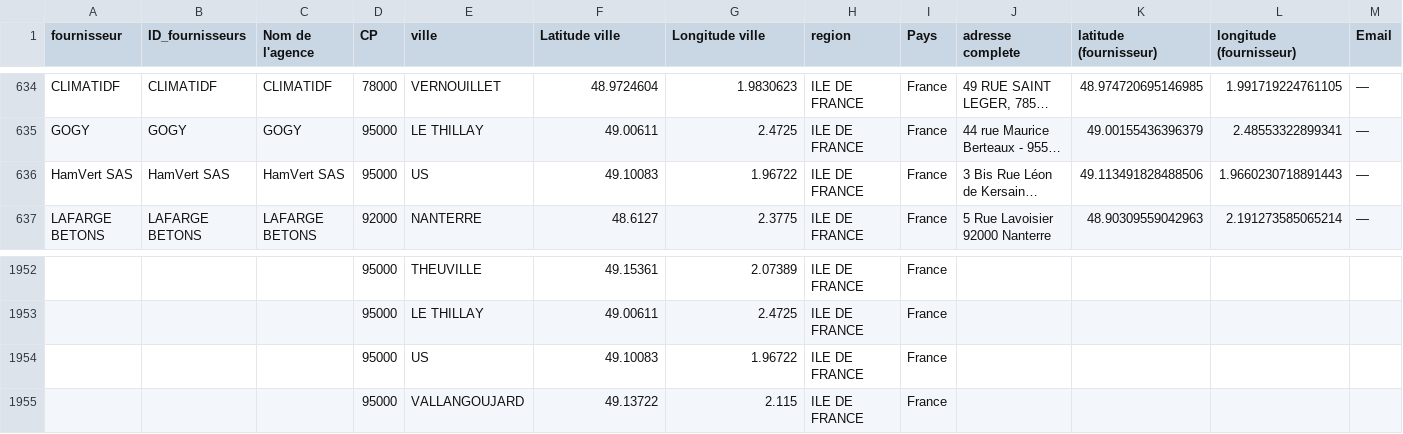
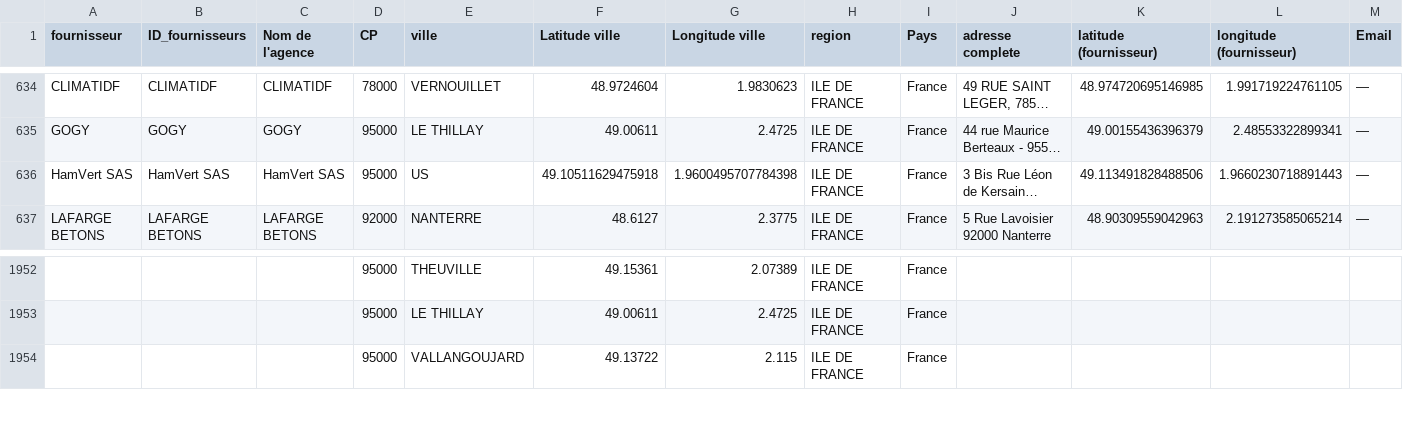
Before and after one commit to yakintp/YAKIN-IDF-FRS, a CSV file: data.csv, drawn as a sheet; only a part is shown, gaps mark what is left out; long unchanged cells end in …; rows hold the shown columns only; the diff names each change by its address in the sheet, - before the commit and + after, or states it on an @@ line.

Commit message:
Update data.csv

```diff
--- a/data.csv
+++ b/data.csv
-F636 (Latitude ville): 49.10083
+F636 (Latitude ville): 49.10511629475918
-G636 (Longitude ville): 1.96722
+G636 (Longitude ville): 1.9600495707784398
-row 1954:  |  |  | 95000 | US | 49.10083 | 1.96722 | ILE DE FRANCE | France
```
